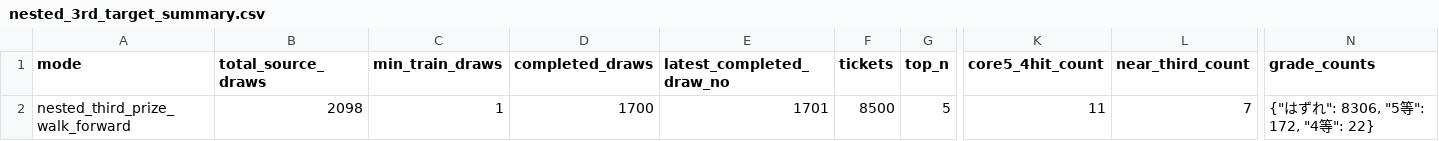
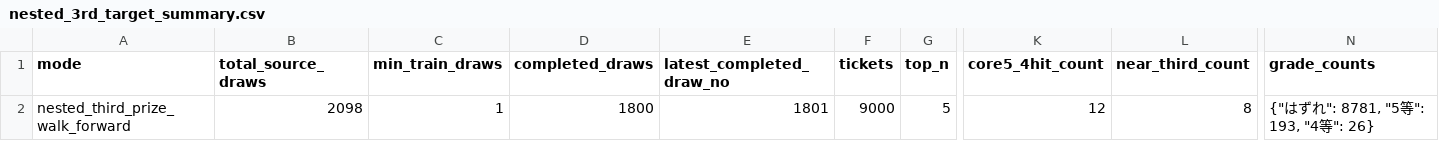
Before and after one commit to Joker7822/loto6, a CSV file: outputs/nested_3rd_target_summary.csv, drawn as a sheet; only a part is shown, gaps mark what is left out; the diff names each change by its address in the sheet, - before the commit and + after, or states it on an @@ line.

```diff
--- a/outputs/nested_3rd_target_summary.csv
+++ b/outputs/nested_3rd_target_summary.csv
-D2 (completed_draws): 1700
+D2 (completed_draws): 1800
-E2 (latest_completed_draw_no): 1701
+E2 (latest_completed_draw_no): 1801
-F2 (tickets): 8500
+F2 (tickets): 9000
-K2 (core5_4hit_count): 11
+K2 (core5_4hit_count): 12
-L2 (near_third_count): 7
+L2 (near_third_count): 8
-N2 (grade_counts): {"はずれ": 8306, "5等": 172, "4等": 22}
+N2 (grade_counts): {"はずれ": 8781, "5等": 193, "4等": 26}
```
Also changed, not shown: 2 other files.
